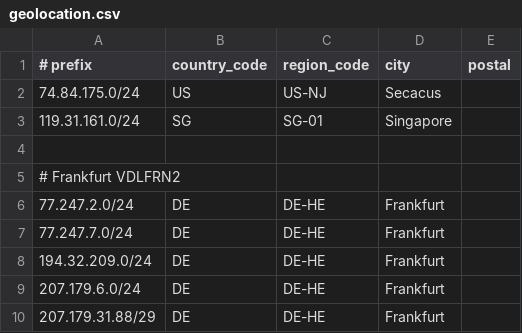
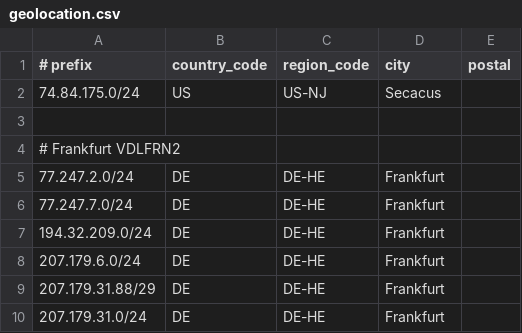
Before and after one commit to nttglobal/GOC, a CSV file: geolocation.csv, drawn as a sheet; only a part is shown; the shorter side is filled out with more unchanged rows; the diff names each change by its address in the sheet, - before the commit and + after, or states it on an @@ line.

Commit message:
Update geolocation.csv
removed duplicate entry for prefix 119.31.161.0/24

```diff
--- a/geolocation.csv
+++ b/geolocation.csv
-row 3: 119.31.161.0/24 | SG | SG-01 | Singapore
```
